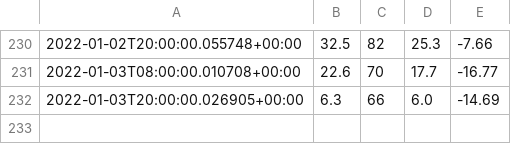
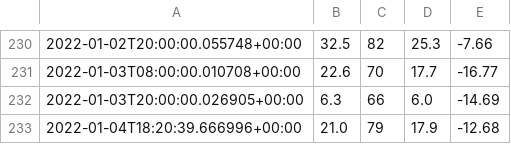
Before and after one commit to petebdeblois/Home-AssistantConfig, a CSV file: data/avg_humidity.csv, drawn as a sheet; only a part is shown, gaps mark what is left out; the diff names each change by its address in the sheet, - before the commit and + after, or states it on an @@ line.

Commit message:
config files on 05-01-2022 02:51:00

```diff
--- a/data/avg_humidity.csv
+++ b/data/avg_humidity.csv
+row 233: 2022-01-04T18:20:39.666996+00:00 | 21.0 | 79 | 17.9 | -12.68
```
